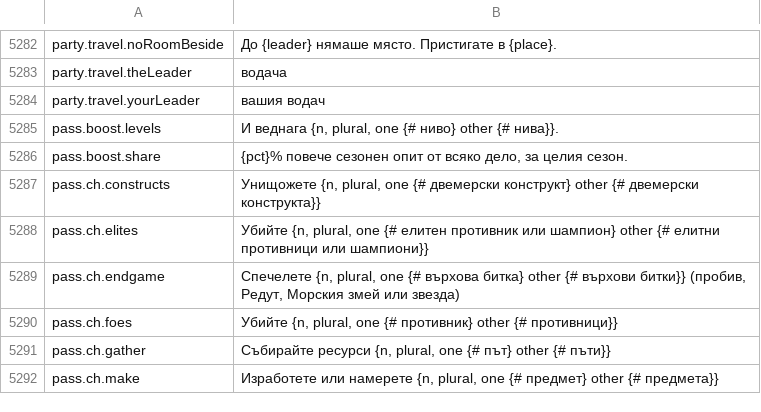
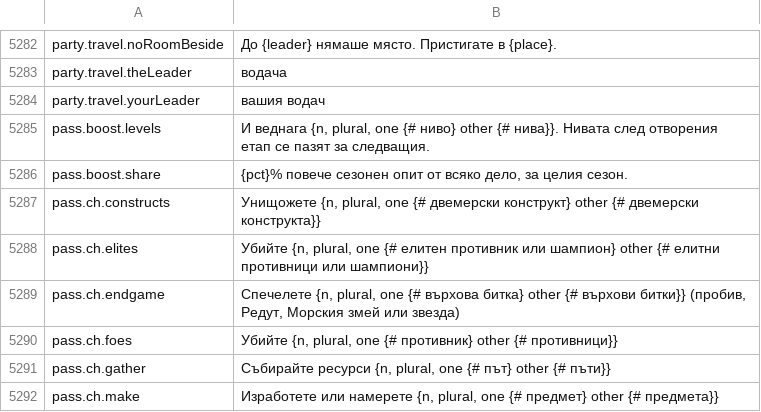
Before and after one commit to Lattymoy/daggerfall-js-source, a CSV file: locales/bg/Port_Strings.csv, drawn as a sheet; only a part is shown, gaps mark what is left out.

```diff
--- a/locales/bg/Port_Strings.csv
+++ b/locales/bg/Port_Strings.csv
@@ -5284,3 +5284,3 @@ party.travel.theLeader,"водача"
 party.travel.yourLeader,"вашия водач"
-pass.boost.levels,"И веднага {n, plural, one {# ниво} other {# нива}}."
+pass.boost.levels,"И веднага {n, plural, one {# ниво} other {# нива}}. Нивата след отворения етап се пазят за следващия."
 pass.boost.share,"{pct}% повече сезонен опит от всяко дело, за целия сезон."
```
Also changed, not shown: locales/de/Port_Strings.csv, locales/es/Port_Strings.csv, 43 other files.
